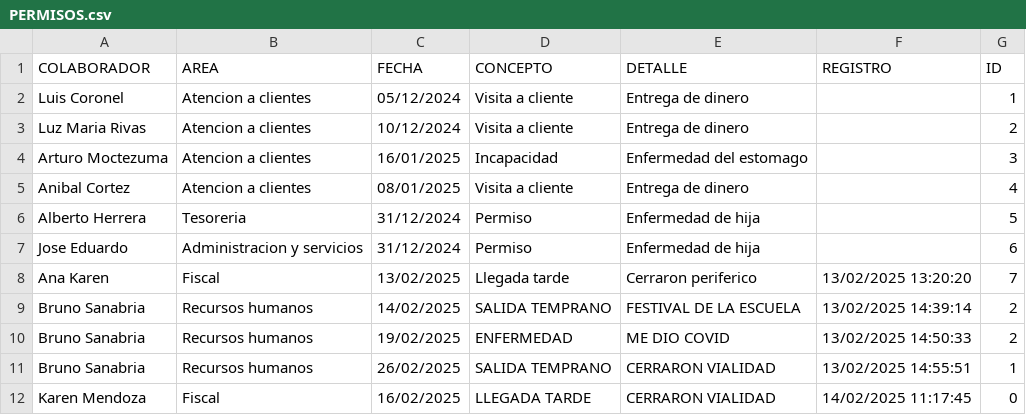
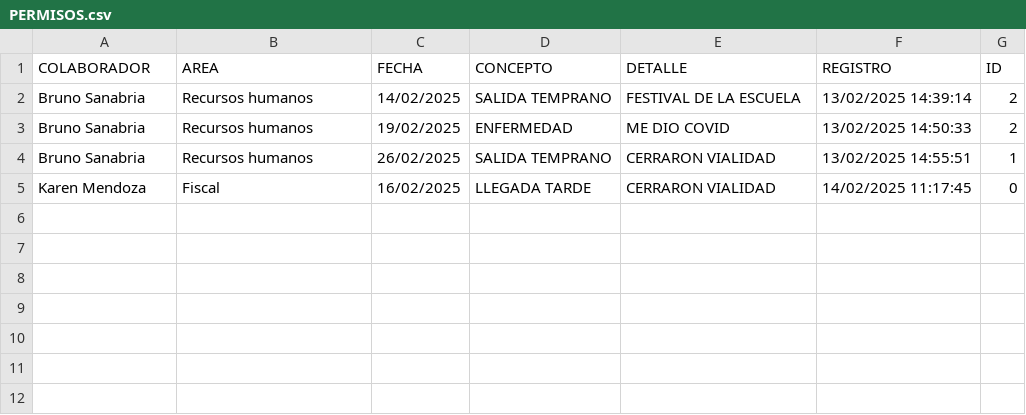
Before and after one commit to BM1012/AsistenciasTV, a CSV file: PERMISOS.csv, drawn as a sheet; the diff names each change by its address in the sheet, - before the commit and + after, or states it on an @@ line.

Commit message:
Update PERMISOS.csv

```diff
--- a/PERMISOS.csv
+++ b/PERMISOS.csv
-row 2: Luis Coronel | Atencion a clientes | 05/12/2024 | Visita a cliente | Entrega de dinero |  | 1
-row 3: Luz Maria Rivas | Atencion a clientes | 10/12/2024 | Visita a cliente | Entrega de dinero |  | 2
-row 4: Arturo Moctezuma | Atencion a clientes | 16/01/2025 | Incapacidad | Enfermedad del estomago |  | 3
-row 5: Anibal Cortez | Atencion a clientes | 08/01/2025 | Visita a cliente | Entrega de dinero |  | 4
-row 6: Alberto Herrera | Tesoreria | 31/12/2024 | Permiso | Enfermedad de hija |  | 5
-row 7: Jose Eduardo | Administracion y servicios | 31/12/2024 | Permiso | Enfermedad de hija |  | 6
-row 8: Ana Karen | Fiscal | 13/02/2025 | Llegada tarde | Cerraron periferico | 13/02/2025 13:20:20 | 7
```
